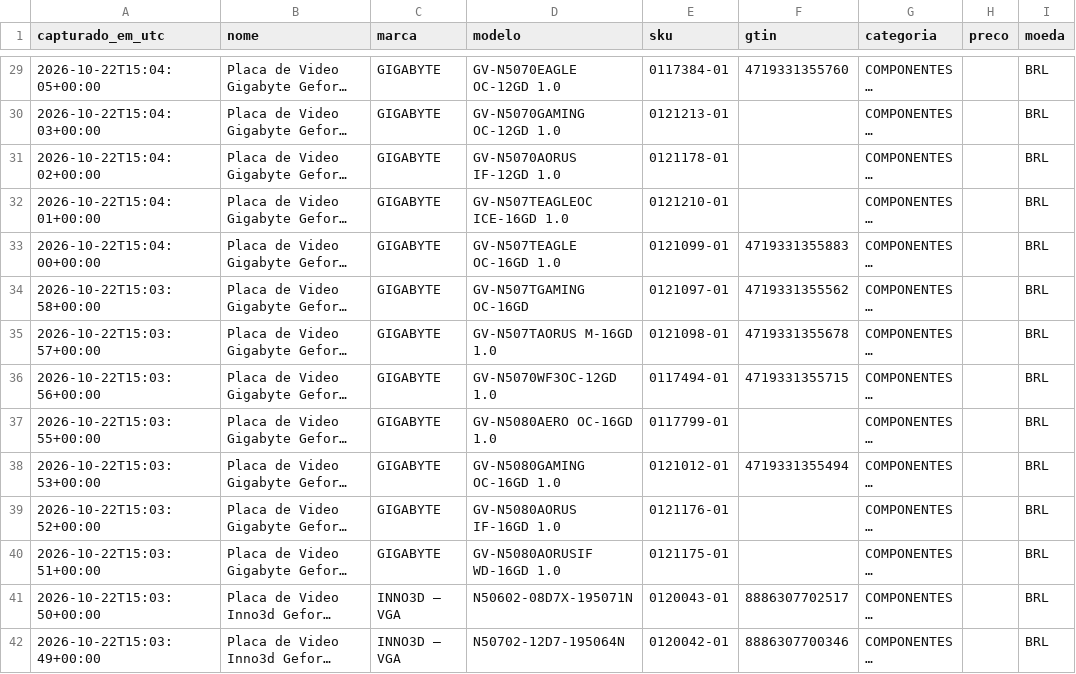
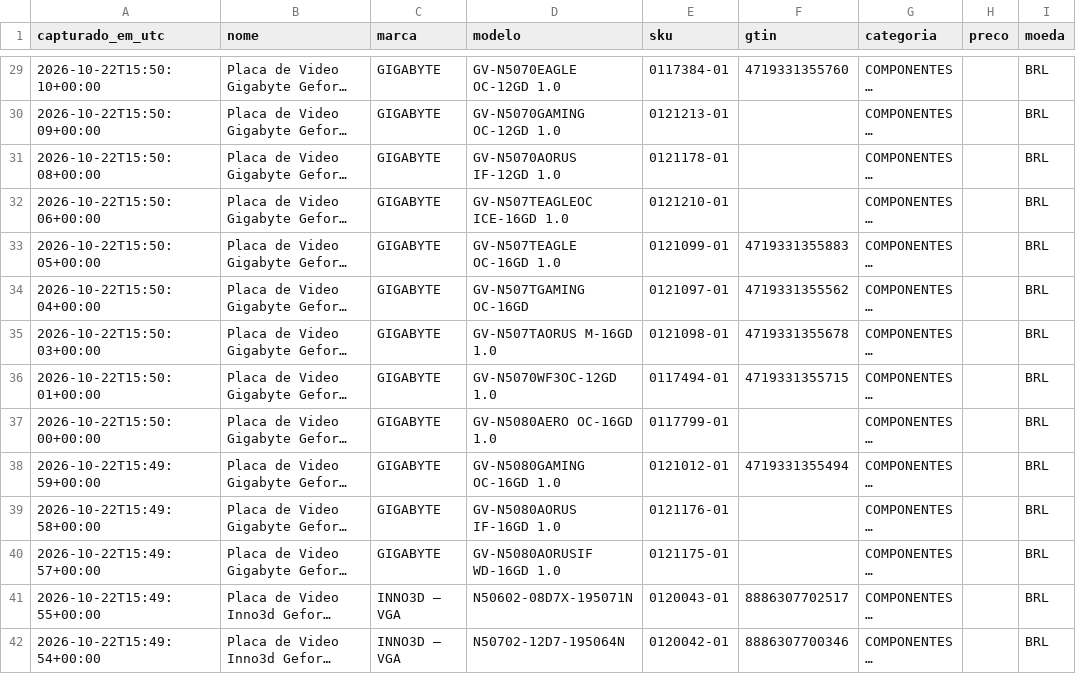
Before and after one commit to carlos-andrade/LICITACAO, a CSV file: FORNECEDORES/allnations-produtos.csv, drawn as a sheet; only a part is shown, gaps mark what is left out; long unchanged cells end in …; the diff covers the shown part only; the diff names each change by its address in the sheet, - before the commit and + after, or states it on an @@ line.

```diff
--- a/FORNECEDORES/allnations-produtos.csv
+++ b/FORNECEDORES/allnations-produtos.csv
-A29 (capturado_em_utc): 2026-10-22T15:04:05+00:00
+A29 (capturado_em_utc): 2026-10-22T15:50:10+00:00
-A30 (capturado_em_utc): 2026-10-22T15:04:03+00:00
+A30 (capturado_em_utc): 2026-10-22T15:50:09+00:00
-A31 (capturado_em_utc): 2026-10-22T15:04:02+00:00
+A31 (capturado_em_utc): 2026-10-22T15:50:08+00:00
-A32 (capturado_em_utc): 2026-10-22T15:04:01+00:00
+A32 (capturado_em_utc): 2026-10-22T15:50:06+00:00
-A33 (capturado_em_utc): 2026-10-22T15:04:00+00:00
+A33 (capturado_em_utc): 2026-10-22T15:50:05+00:00
-A34 (capturado_em_utc): 2026-10-22T15:03:58+00:00
+A34 (capturado_em_utc): 2026-10-22T15:50:04+00:00
-A35 (capturado_em_utc): 2026-10-22T15:03:57+00:00
+A35 (capturado_em_utc): 2026-10-22T15:50:03+00:00
-A36 (capturado_em_utc): 2026-10-22T15:03:56+00:00
+A36 (capturado_em_utc): 2026-10-22T15:50:01+00:00
-A37 (capturado_em_utc): 2026-10-22T15:03:55+00:00
+A37 (capturado_em_utc): 2026-10-22T15:50:00+00:00
-A38 (capturado_em_utc): 2026-10-22T15:03:53+00:00
+A38 (capturado_em_utc): 2026-10-22T15:49:59+00:00
-A39 (capturado_em_utc): 2026-10-22T15:03:52+00:00
+A39 (capturado_em_utc): 2026-10-22T15:49:58+00:00
-A40 (capturado_em_utc): 2026-10-22T15:03:51+00:00
+A40 (capturado_em_utc): 2026-10-22T15:49:57+00:00
-A41 (capturado_em_utc): 2026-10-22T15:03:50+00:00
+A41 (capturado_em_utc): 2026-10-22T15:49:55+00:00
-A42 (capturado_em_utc): 2026-10-22T15:03:49+00:00
+A42 (capturado_em_utc): 2026-10-22T15:49:54+00:00
```
Also changed, not shown: 89 edited cells elsewhere in this file, 1 other file.
